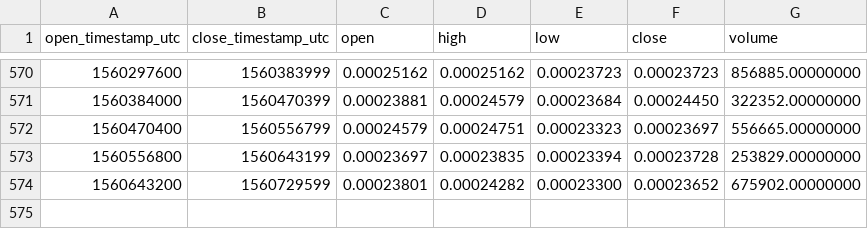
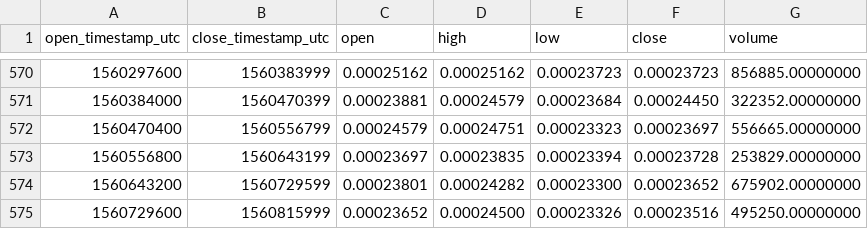
Before and after one commit to cryptobigbro/binance-BTSETH, a CSV file: binance-BTSETH-1d.csv, drawn as a sheet; only a part is shown, gaps mark what is left out.

Commit message:
Update OHLCV data.

```diff
--- a/binance-BTSETH-1d.csv
+++ b/binance-BTSETH-1d.csv
@@ -574 +574,2 @@ open_timestamp_utc,close_timestamp_utc,open,high,low,close,volume
 1560643200,1560729599,0.00023801,0.00024282,0.00023300,0.00023652,675902.00000000
+1560729600,1560815999,0.00023652,0.00024500,0.00023326,0.00023516,495250.00000000
```
Also changed, not shown: 1 other file.
